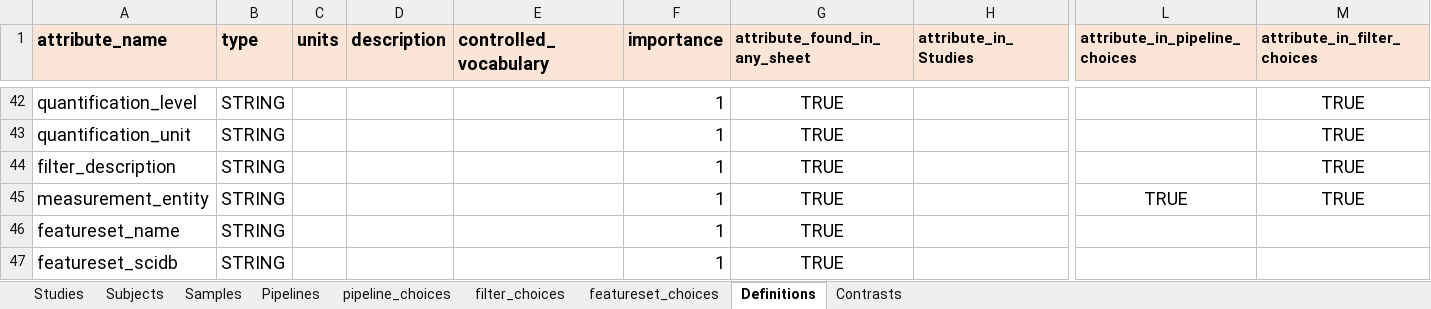
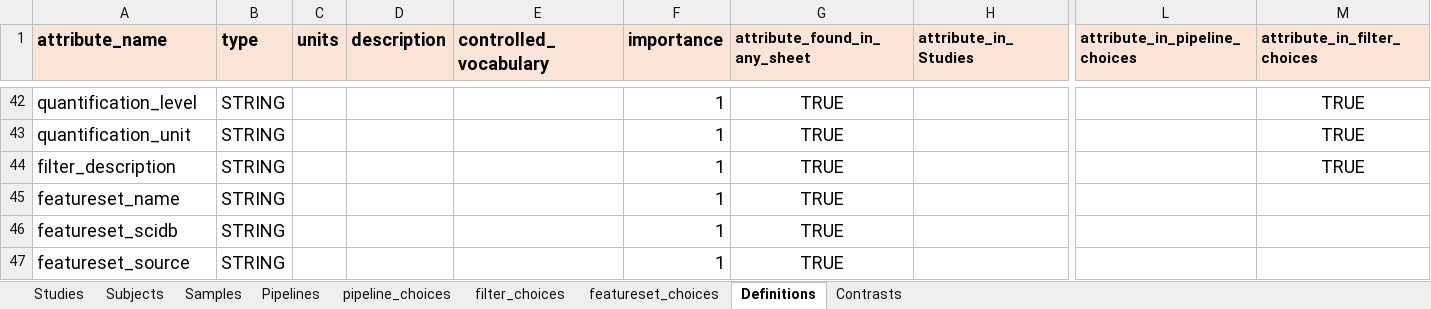
Before and after one commit to aadamk/revealgenomics, an Excel workbook: inst/extdata/scidb_metadata_template.xlsx, sheet Definitions, drawn as a sheet; only a part is shown, gaps mark what is left out; the shorter side is filled out with more unchanged rows; values as stored, in another font and other column widths than the file's, no borders; conditional formats not drawn; rows hold the shown columns only; the diff names each change by its address in the sheet, - before the commit and + after, or states it on an @@ line.

Commit message:
fix #39 (duplicate Definition of measurement_entity)
- also some minor font changes in Excel sheet

```diff
--- a/inst/extdata/scidb_metadata_template.xlsx (sheet Definitions)
+++ b/inst/extdata/scidb_metadata_template.xlsx (sheet Definitions)
-row 45: measurement_entity | STRING |  |  |  | 1 | TRUE |  | TRUE | TRUE
```
